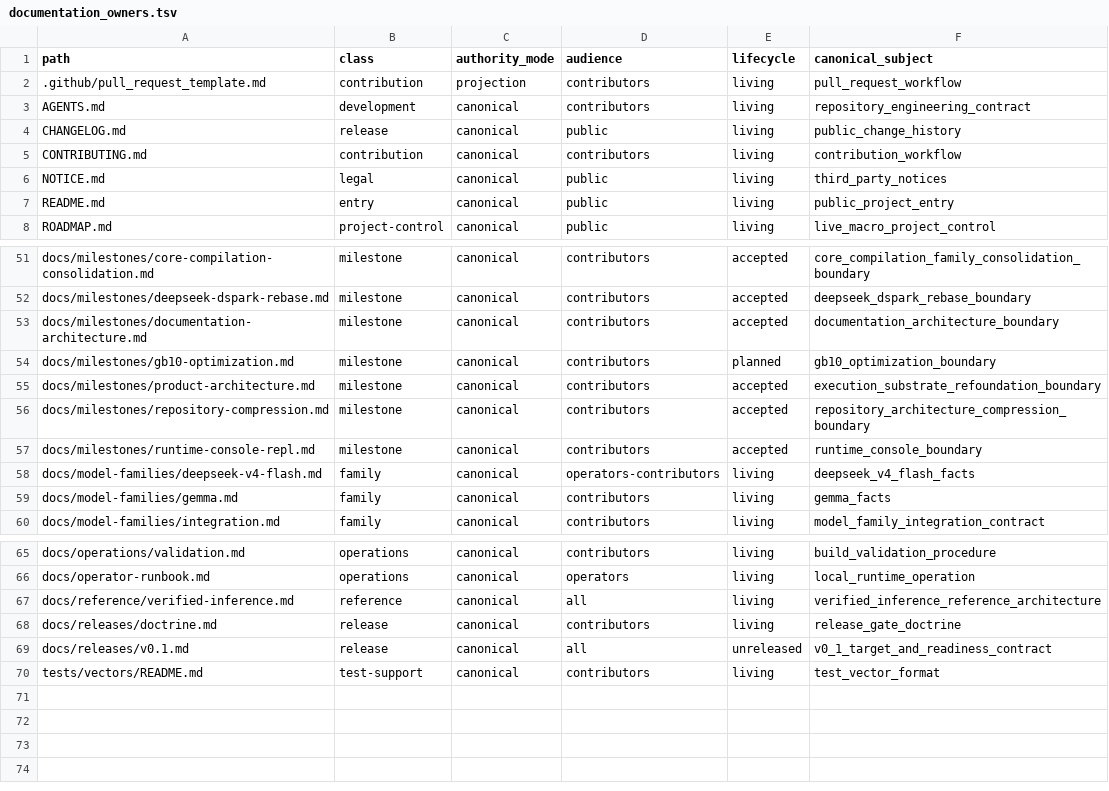
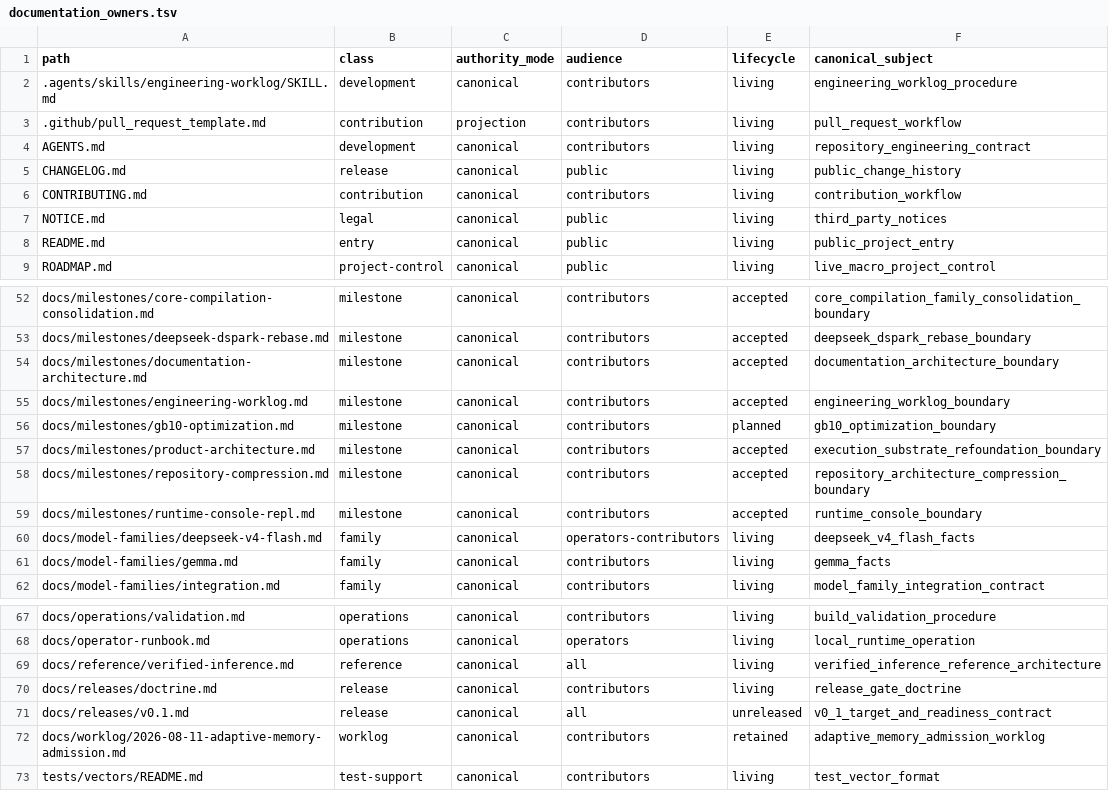
Before and after one commit to yailabs/clori, a TSV file: config/documentation_owners.tsv, drawn as a sheet; only a part is shown, gaps mark what is left out; the diff names each change by its address in the sheet, - before the commit and + after, or states it on an @@ line.

Commit message:
feat(development): add semantic engineering worklogs

```diff
--- a/config/documentation_owners.tsv
+++ b/config/documentation_owners.tsv
+row 2: .agents/skills/engineering-worklog/SKILL.md | development | canonical | contributors | living | engineering_worklog_procedure
+row 55: docs/milestones/engineering-worklog.md | milestone | canonical | contributors | accepted | engineering_worklog_boundary
+row 72: docs/worklog/2026-08-11-adaptive-memory-admission.md | worklog | canonical | contributors | retained | adaptive_memory_admission_worklog
```
Also changed, not shown: 12 other files.
